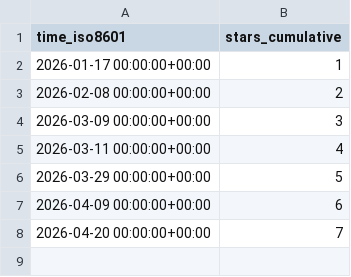
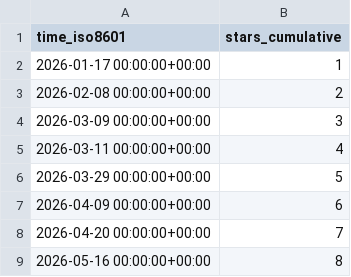
Before and after one commit to arikusi/repo-stats, a CSV file: arikusi/deepseek-mcp-server/ghrs-data/stargazers.csv, drawn as a sheet.

```diff
--- a/arikusi/deepseek-mcp-server/ghrs-data/stargazers.csv
+++ b/arikusi/deepseek-mcp-server/ghrs-data/stargazers.csv
@@ -8 +8,2 @@ time_iso8601,stars_cumulative
 2026-04-20 00:00:00+00:00,7
+2026-05-16 00:00:00+00:00,8
```
